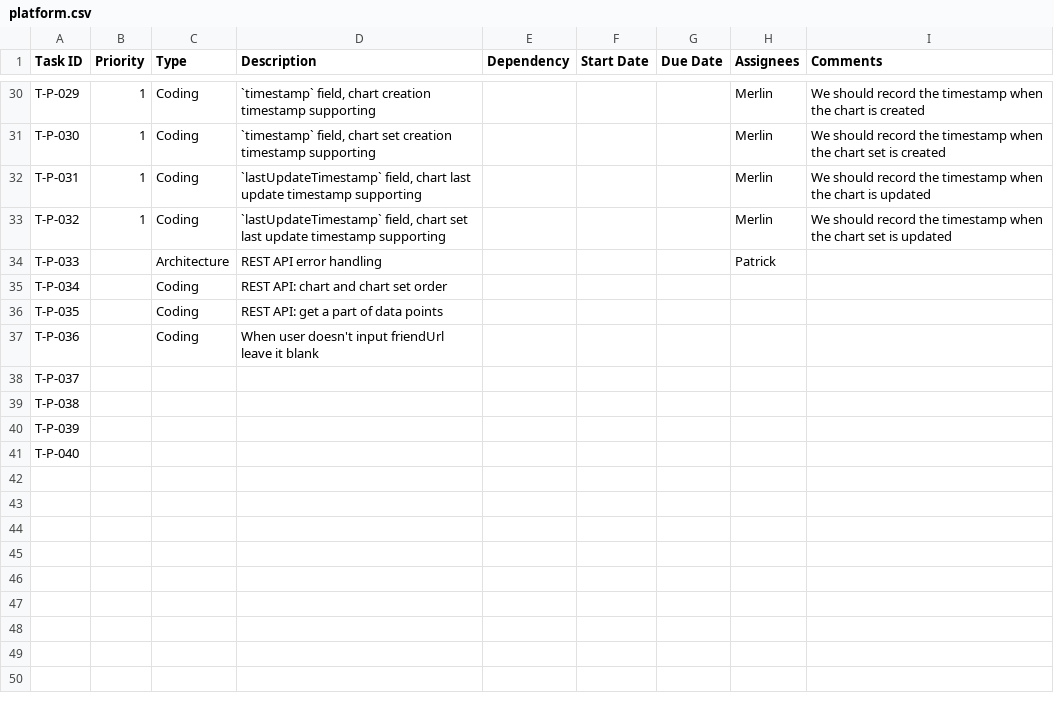
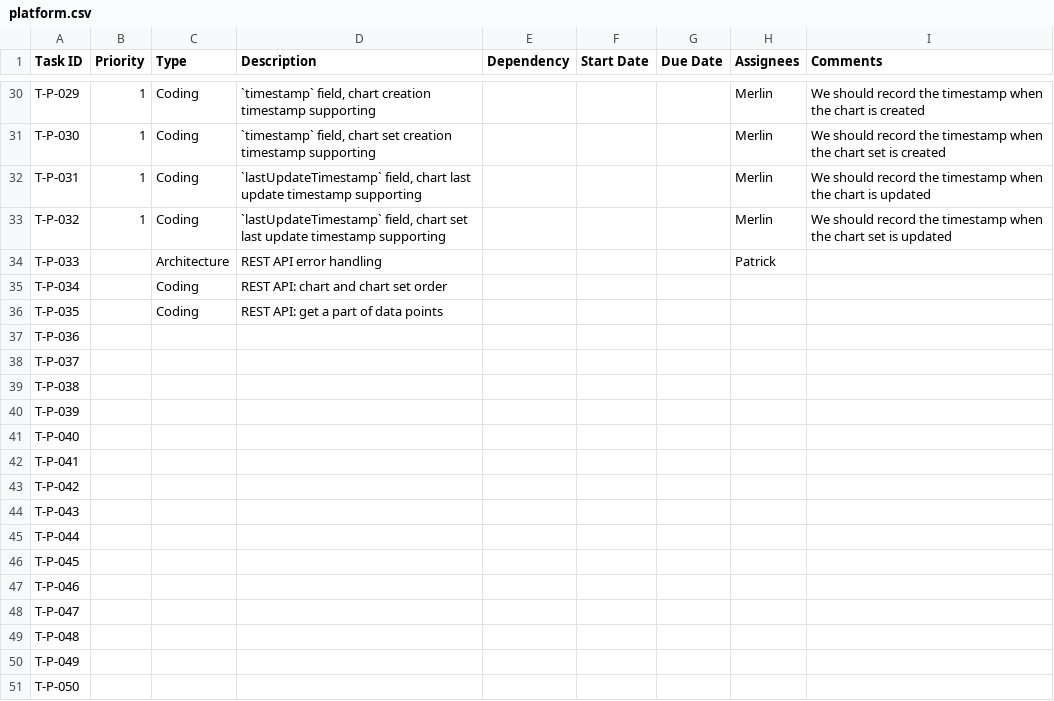
Before and after one commit to CVBDL/EagleEye-Docs, a CSV file: tasks/platform.csv, drawn as a sheet; only a part is shown, gaps mark what is left out.

```diff
--- a/tasks/platform.csv
+++ b/tasks/platform.csv
@@ -36,3 +36,3 @@ T-P-034,,Coding,REST API: chart and chart set order,,,,,
 T-P-035,,Coding,REST API: get a part of data points,,,,,
-T-P-036,,Coding,When user doesn't input friendUrl leave it blank,,,,,
+T-P-036,,,,,,,,
 T-P-037,,,,,,,,
@@ -41 +41,11 @@ T-P-039,,,,,,,,
 T-P-040,,,,,,,,
+T-P-041,,,,,,,,
+T-P-042,,,,,,,,
+T-P-043,,,,,,,,
+T-P-044,,,,,,,,
+T-P-045,,,,,,,,
+T-P-046,,,,,,,,
+T-P-047,,,,,,,,
+T-P-048,,,,,,,,
+T-P-049,,,,,,,,
+T-P-050,,,,,,,,
```
Also changed, not shown: tasks/app.csv.
